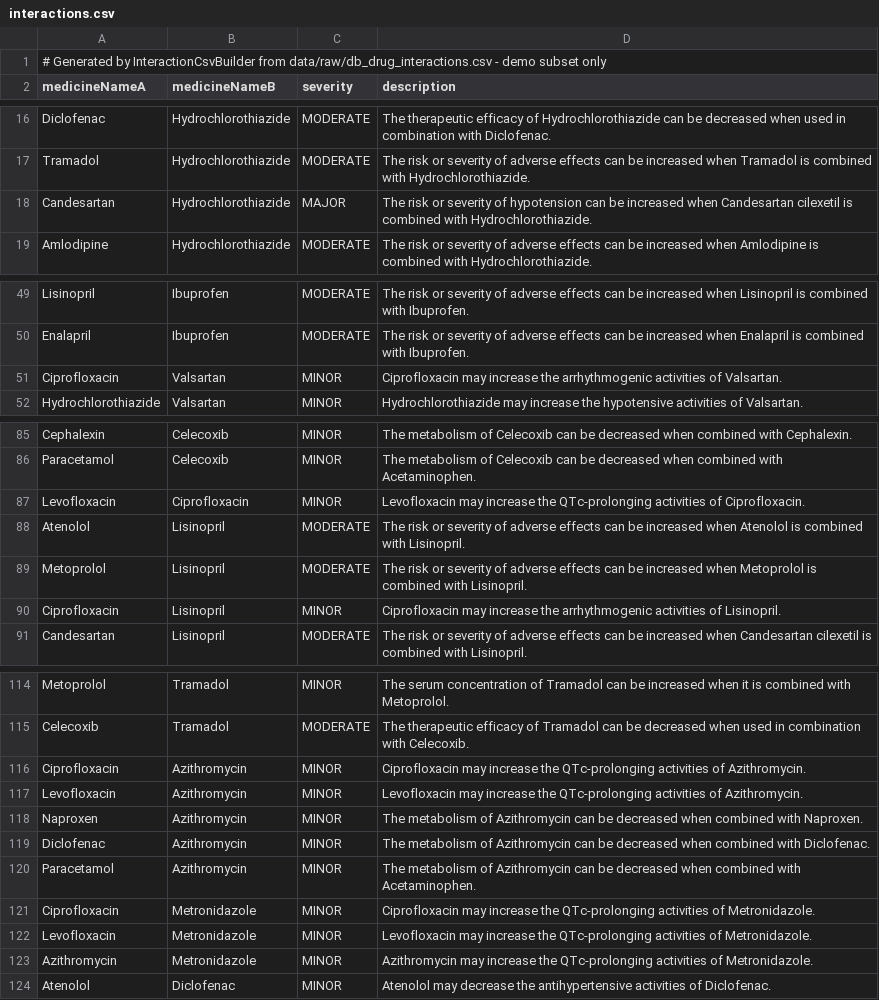
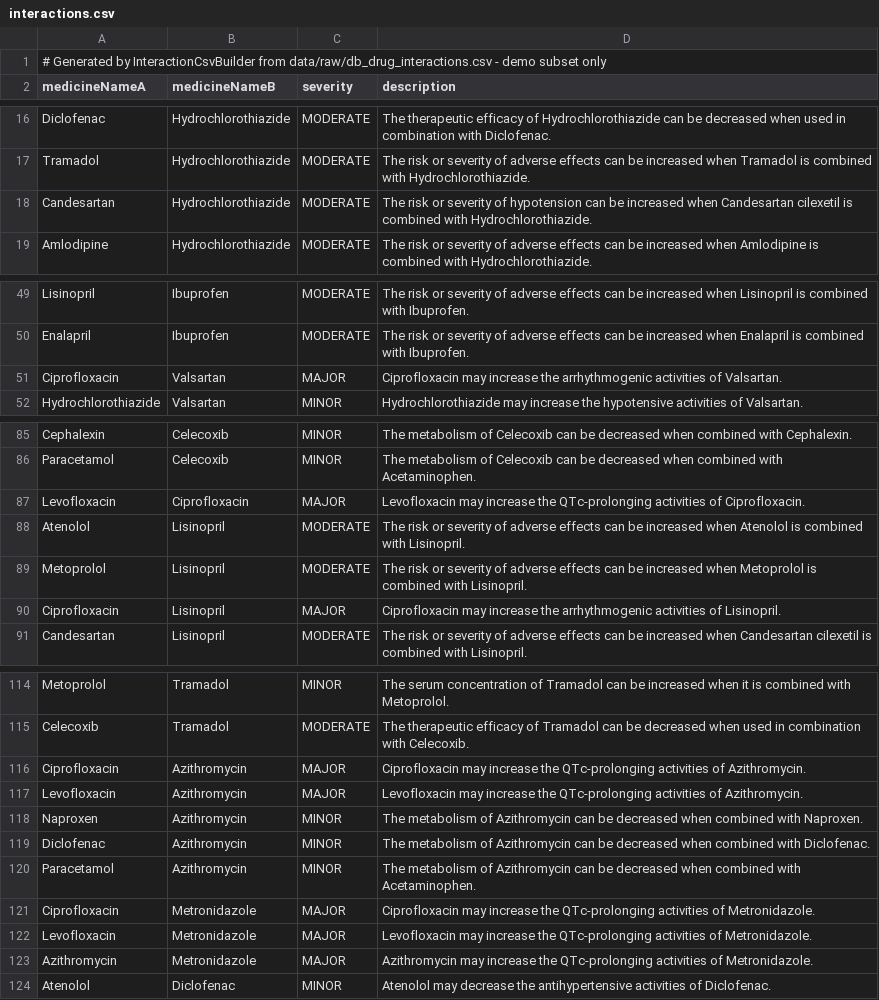
Before and after one commit to Sanjita-0202/Medicine-Safety-Checker, a CSV file: data/seed/interactions.csv, drawn as a sheet; only a part is shown, gaps mark what is left out; the diff covers the shown part only.

Commit message:
Fix severity keyword rules over/under-classifying interactions
"hypotension" was flagging routine, often intentionally co-prescribed
antihypertensive combos (e.g. an ARB + a thiazide diuretic) as MAJOR, so
it's now a MODERATE keyword instead. Meanwhile "qtc prolongation" and
"arrhythmia" never matched this dataset's actual wording ("QTc-prolonging",
"arrhythmogenic"), so real QT-prolongation/arrhythmia-risk combinations
were silently under-classified as MINOR; matching on the "qtc"/"arrhythm"
word roots catches them correctly.

Regenerated data/seed/interactions.csv: 11 MAJOR pairs now, all genuine
QTc-prolongation or arrhythmogenic-risk combinations among the
fluoroquinolones/macrolide antibiotics; Candesartan+Hydrochlorothiazide
correctly drops to MODERATE.

```diff
--- a/data/seed/interactions.csv
+++ b/data/seed/interactions.csv
@@ -17,3 +17,3 @@ Diclofenac,Hydrochlorothiazide,MODERATE,The therapeutic efficacy of Hydrochlorot
 Tramadol,Hydrochlorothiazide,MODERATE,The risk or severity of adverse effects can be increased when Tramadol is combined with Hydrochlorothiazide.
-Candesartan,Hydrochlorothiazide,MAJOR,The risk or severity of hypotension can be increased when Candesartan cilexetil is combined with Hydrochlorothiazide.
+Candesartan,Hydrochlorothiazide,MODERATE,The risk or severity of hypotension can be increased when Candesartan cilexetil is combined with Hydrochlorothiazide.
 Amlodipine,Hydrochlorothiazide,MODERATE,The risk or severity of adverse effects can be increased when Amlodipine is combined with Hydrochlorothiazide.
@@ -50,3 +50,3 @@ Lisinopril,Ibuprofen,MODERATE,The risk or severity of adverse effects can be inc
 Enalapril,Ibuprofen,MODERATE,The risk or severity of adverse effects can be increased when Enalapril is combined with Ibuprofen.
-Ciprofloxacin,Valsartan,MINOR,Ciprofloxacin may increase the arrhythmogenic activities of Valsartan.
+Ciprofloxacin,Valsartan,MAJOR,Ciprofloxacin may increase the arrhythmogenic activities of Valsartan.
 Hydrochlorothiazide,Valsartan,MINOR,Hydrochlorothiazide may increase the hypotensive activities of Valsartan.
@@ -86,6 +86,6 @@ Cephalexin,Celecoxib,MINOR,The metabolism of Celecoxib can be decreased when com
 Paracetamol,Celecoxib,MINOR,The metabolism of Celecoxib can be decreased when combined with Acetaminophen.
-Levofloxacin,Ciprofloxacin,MINOR,Levofloxacin may increase the QTc-prolonging activities of Ciprofloxacin.
+Levofloxacin,Ciprofloxacin,MAJOR,Levofloxacin may increase the QTc-prolonging activities of Ciprofloxacin.
 Atenolol,Lisinopril,MODERATE,The risk or severity of adverse effects can be increased when Atenolol is combined with Lisinopril.
 Metoprolol,Lisinopril,MODERATE,The risk or severity of adverse effects can be increased when Metoprolol is combined with Lisinopril.
-Ciprofloxacin,Lisinopril,MINOR,Ciprofloxacin may increase the arrhythmogenic activities of Lisinopril.
+Ciprofloxacin,Lisinopril,MAJOR,Ciprofloxacin may increase the arrhythmogenic activities of Lisinopril.
 Candesartan,Lisinopril,MODERATE,The risk or severity of adverse effects can be increased when Candesartan cilexetil is combined with Lisinopril.
@@ -115,4 +115,4 @@ Metoprolol,Tramadol,MINOR,The serum concentration of Tramadol can be increased w
 Celecoxib,Tramadol,MODERATE,The therapeutic efficacy of Tramadol can be decreased when used in combination with Celecoxib.
-Ciprofloxacin,Azithromycin,MINOR,Ciprofloxacin may increase the QTc-prolonging activities of Azithromycin.
-Levofloxacin,Azithromycin,MINOR,Levofloxacin may increase the QTc-prolonging activities of Azithromycin.
+Ciprofloxacin,Azithromycin,MAJOR,Ciprofloxacin may increase the QTc-prolonging activities of Azithromycin.
+Levofloxacin,Azithromycin,MAJOR,Levofloxacin may increase the QTc-prolonging activities of Azithromycin.
 Naproxen,Azithromycin,MINOR,The metabolism of Azithromycin can be decreased when combined with Naproxen.
@@ -120,5 +120,5 @@ Diclofenac,Azithromycin,MINOR,The metabolism of Azithromycin can be decreased wh
 Paracetamol,Azithromycin,MINOR,The metabolism of Azithromycin can be decreased when combined with Acetaminophen.
-Ciprofloxacin,Metronidazole,MINOR,Ciprofloxacin may increase the QTc-prolonging activities of Metronidazole.
-Levofloxacin,Metronidazole,MINOR,Levofloxacin may increase the QTc-prolonging activities of Metronidazole.
-Azithromycin,Metronidazole,MINOR,Azithromycin may increase the QTc-prolonging activities of Metronidazole.
+Ciprofloxacin,Metronidazole,MAJOR,Ciprofloxacin may increase the QTc-prolonging activities of Metronidazole.
+Levofloxacin,Metronidazole,MAJOR,Levofloxacin may increase the QTc-prolonging activities of Metronidazole.
+Azithromycin,Metronidazole,MAJOR,Azithromycin may increase the QTc-prolonging activities of Metronidazole.
 Atenolol,Diclofenac,MINOR,Atenolol may decrease the antihypertensive activities of Diclofenac.
```
Also changed, not shown: 3 edited cells elsewhere in this file, 1 other file.
